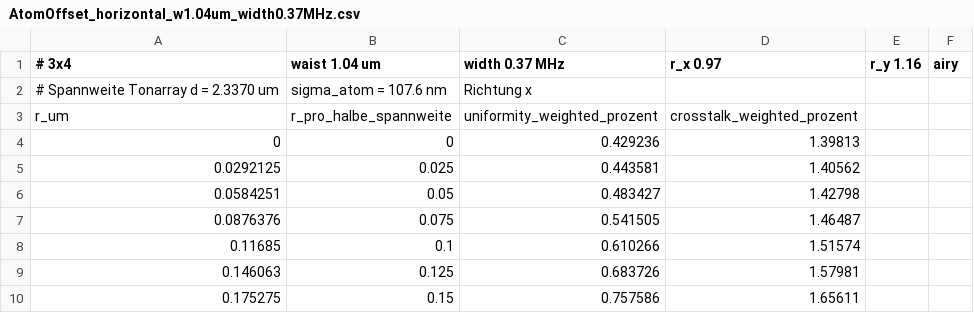
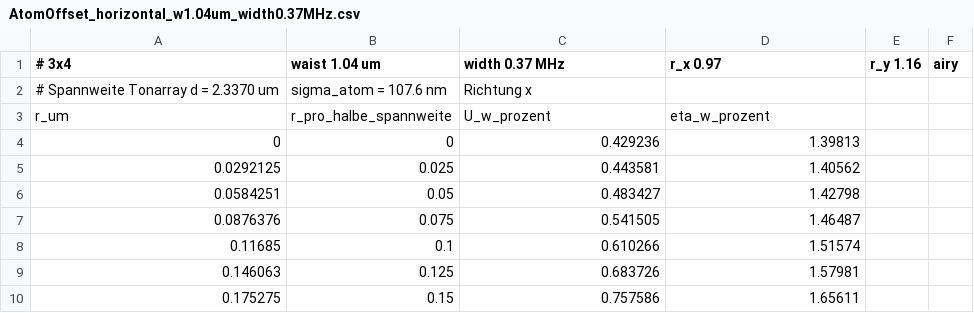
Before and after one commit to Daniel-Hagn-physik/Multitone_Simulation, a CSV file: Amplitudes/Combinated_Optimization/Notebook_Ergebnisse/AtomOffset_horizontal_w1.04um_width0.37MHz.csv, drawn as a sheet; only a part is shown.

```diff
--- a/Amplitudes/Combinated_Optimization/Notebook_Ergebnisse/AtomOffset_horizontal_w1.04um_width0.37MHz.csv
+++ b/Amplitudes/Combinated_Optimization/Notebook_Ergebnisse/AtomOffset_horizontal_w1.04um_width0.37MHz.csv
@@ -2,3 +2,3 @@
 # Spannweite Tonarray d = 2.3370 um, sigma_atom = 107.6 nm, Richtung x
-r_um,r_pro_halbe_spannweite,uniformity_weighted_prozent,crosstalk_weighted_prozent
+r_um,r_pro_halbe_spannweite,U_w_prozent,eta_w_prozent
 0,0,0.429236,1.39813
```
Also changed, not shown: 46 other files.
